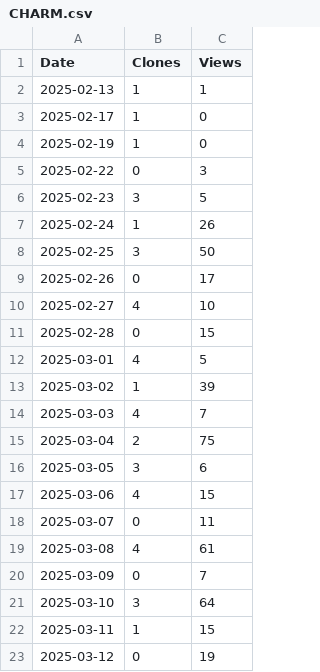
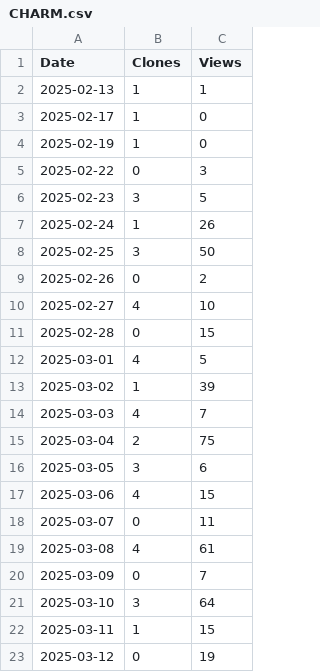
Before and after one commit to arc-research-lab/CHARM, a CSV file: plot/CHARM.csv, drawn as a sheet.

```diff
--- a/plot/CHARM.csv
+++ b/plot/CHARM.csv
@@ -8,3 +8,3 @@ Date,Clones,Views
 2025-02-25,3,50
-2025-02-26,0,17
+2025-02-26,0,2
 2025-02-27,4,10
```
Also changed, not shown: 2 other files.
